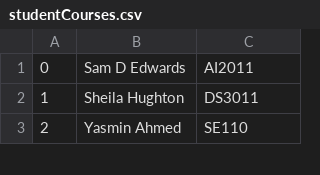
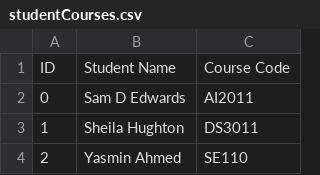
Before and after one commit to eqan/Exam-Schedule-Generator-Using-Local-Search-Algorithms, a CSV file: actual_dataset/studentCourses.csv, drawn as a sheet; only a part is shown.

```diff
--- a/actual_dataset/studentCourses.csv
+++ b/actual_dataset/studentCourses.csv
@@ -1 +1,2 @@
+ID,Student Name,Course Code
 0,Sam D Edwards,AI2011
```
Also changed, not shown: actual_dataset/courses.csv, actual_dataset/studentNames.csv, 7 other files.
